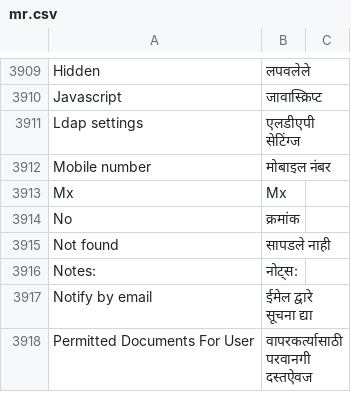
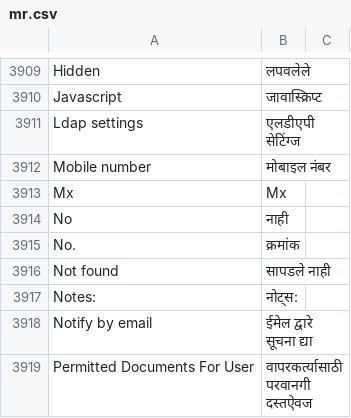
Before and after one commit to experiments001/frappe-sqlite, a CSV file: frappe/translations/mr.csv, drawn as a sheet; only a part is shown, gaps mark what is left out.

Commit message:
fix(translations): Marathi translation correction (#11672)
Correct translation for No vs No. (number) in Marathi

```diff
--- a/frappe/translations/mr.csv
+++ b/frappe/translations/mr.csv
@@ -3913,3 +3913,4 @@ Mobile number,मोबाइल नंबर,
 Mx,Mx,
-No,क्रमांक,
+No,नाही,
+No.,क्रमांक,
 Not found,सापडले नाही,
```
